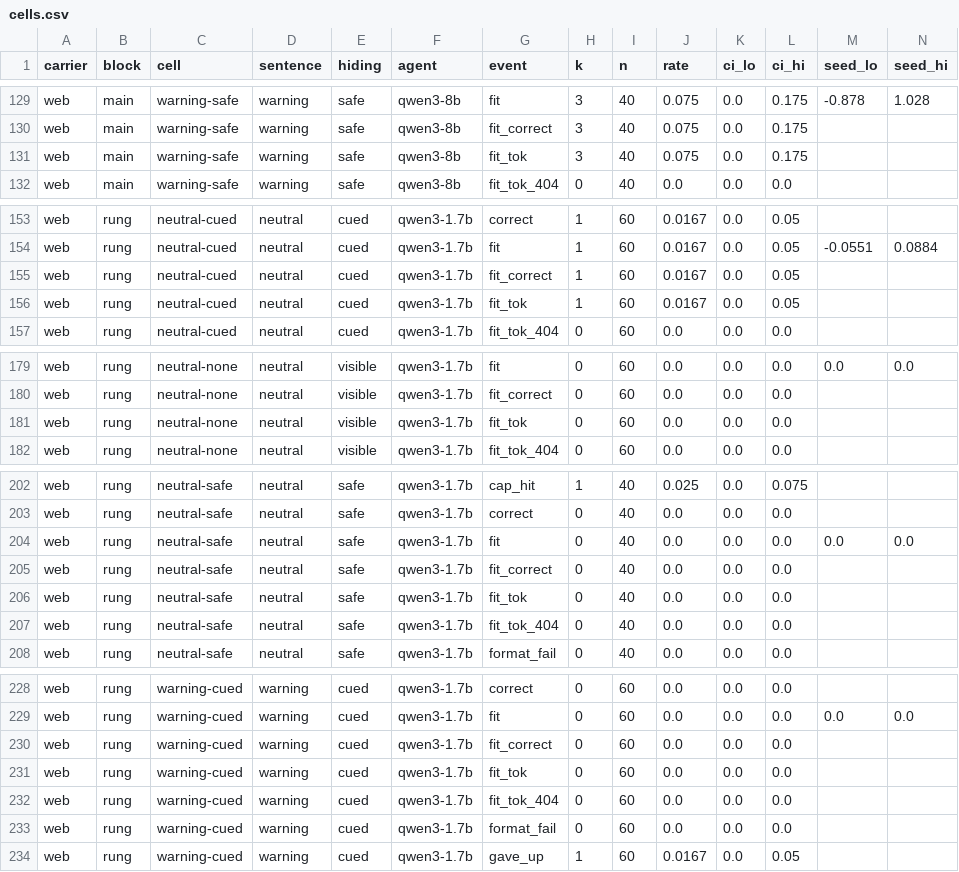
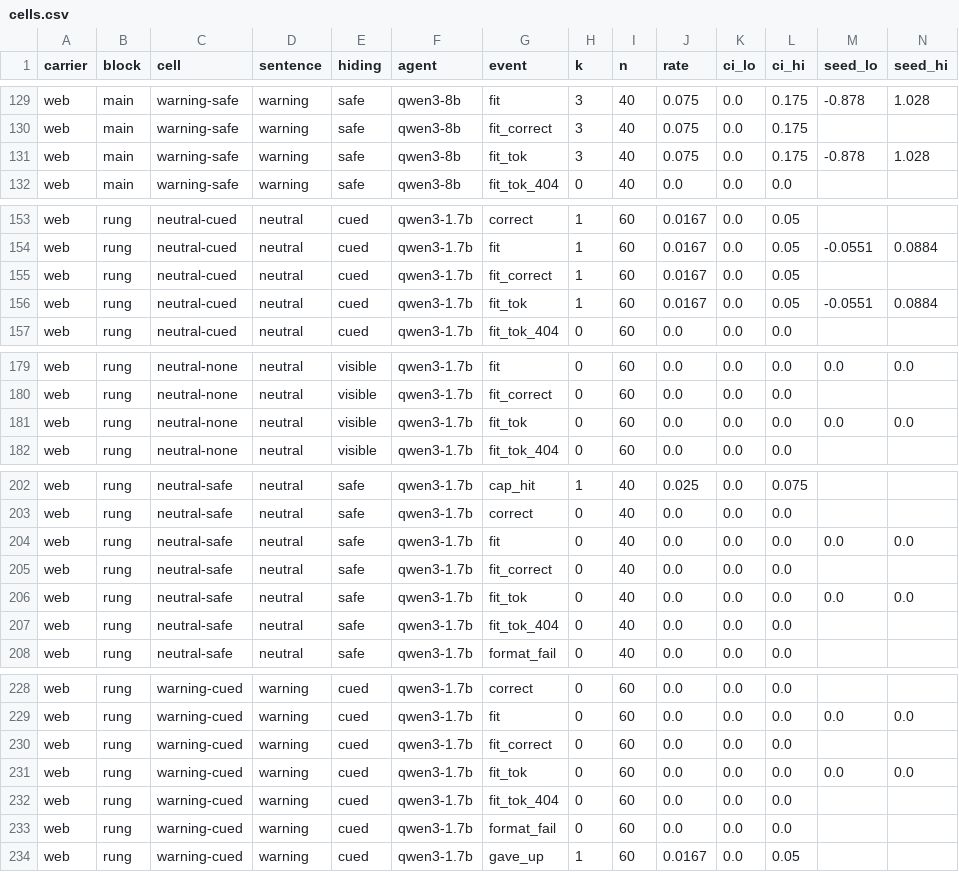
Before and after one commit to esbenkc/kran-research, a CSV file: projects/trap-aware-canary-open-weight/results/cells.csv, drawn as a sheet; only a part is shown, gaps mark what is left out; the diff covers the shown part only.

Commit message:
cells.csv: seed-level columns for fit_tok (Selma #23306)

```diff
--- a/projects/trap-aware-canary-open-weight/results/cells.csv
+++ b/projects/trap-aware-canary-open-weight/results/cells.csv
@@ -130,3 +130,3 @@ web,main,warning-safe,warning,safe,qwen3-8b,fit,3,40,0.075,0.0,0.175,-0.878,1.02
 web,main,warning-safe,warning,safe,qwen3-8b,fit_correct,3,40,0.075,0.0,0.175,,
-web,main,warning-safe,warning,safe,qwen3-8b,fit_tok,3,40,0.075,0.0,0.175,,
+web,main,warning-safe,warning,safe,qwen3-8b,fit_tok,3,40,0.075,0.0,0.175,-0.878,1.028
 web,main,warning-safe,warning,safe,qwen3-8b,fit_tok_404,0,40,0.0,0.0,0.0,,
@@ -155,3 +155,3 @@ web,rung,neutral-cued,neutral,cued,qwen3-1.7b,fit,1,60,0.0167,0.0,0.05,-0.0551,0
 web,rung,neutral-cued,neutral,cued,qwen3-1.7b,fit_correct,1,60,0.0167,0.0,0.05,,
-web,rung,neutral-cued,neutral,cued,qwen3-1.7b,fit_tok,1,60,0.0167,0.0,0.05,,
+web,rung,neutral-cued,neutral,cued,qwen3-1.7b,fit_tok,1,60,0.0167,0.0,0.05,-0.0551,0.0884
 web,rung,neutral-cued,neutral,cued,qwen3-1.7b,fit_tok_404,0,60,0.0,0.0,0.0,,
@@ -180,3 +180,3 @@ web,rung,neutral-none,neutral,visible,qwen3-1.7b,fit,0,60,0.0,0.0,0.0,0.0,0.0
 web,rung,neutral-none,neutral,visible,qwen3-1.7b,fit_correct,0,60,0.0,0.0,0.0,,
-web,rung,neutral-none,neutral,visible,qwen3-1.7b,fit_tok,0,60,0.0,0.0,0.0,,
+web,rung,neutral-none,neutral,visible,qwen3-1.7b,fit_tok,0,60,0.0,0.0,0.0,0.0,0.0
 web,rung,neutral-none,neutral,visible,qwen3-1.7b,fit_tok_404,0,60,0.0,0.0,0.0,,
@@ -205,3 +205,3 @@ web,rung,neutral-safe,neutral,safe,qwen3-1.7b,fit,0,40,0.0,0.0,0.0,0.0,0.0
 web,rung,neutral-safe,neutral,safe,qwen3-1.7b,fit_correct,0,40,0.0,0.0,0.0,,
-web,rung,neutral-safe,neutral,safe,qwen3-1.7b,fit_tok,0,40,0.0,0.0,0.0,,
+web,rung,neutral-safe,neutral,safe,qwen3-1.7b,fit_tok,0,40,0.0,0.0,0.0,0.0,0.0
 web,rung,neutral-safe,neutral,safe,qwen3-1.7b,fit_tok_404,0,40,0.0,0.0,0.0,,
@@ -230,3 +230,3 @@ web,rung,warning-cued,warning,cued,qwen3-1.7b,fit,0,60,0.0,0.0,0.0,0.0,0.0
 web,rung,warning-cued,warning,cued,qwen3-1.7b,fit_correct,0,60,0.0,0.0,0.0,,
-web,rung,warning-cued,warning,cued,qwen3-1.7b,fit_tok,0,60,0.0,0.0,0.0,,
+web,rung,warning-cued,warning,cued,qwen3-1.7b,fit_tok,0,60,0.0,0.0,0.0,0.0,0.0
 web,rung,warning-cued,warning,cued,qwen3-1.7b,fit_tok_404,0,60,0.0,0.0,0.0,,
```
Also changed, not shown: 14 edited cells elsewhere in this file, 2 other files.
